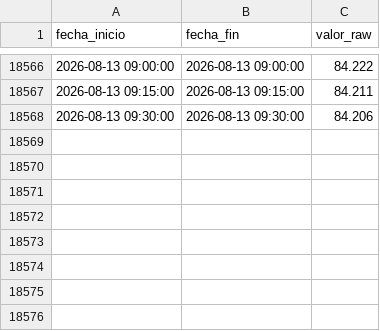
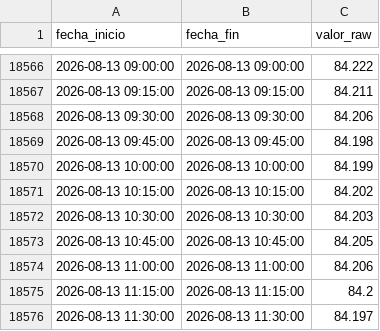
Before and after one commit to oceanografof/canal-panama-dashboards, a CSV file: data/Lake_Res_elevation_Telem_AVG_GAT.csv, drawn as a sheet; only a part is shown, gaps mark what is left out.

```diff
--- a/data/Lake_Res_elevation_Telem_AVG_GAT.csv
+++ b/data/Lake_Res_elevation_Telem_AVG_GAT.csv
@@ -18568 +18568,9 @@ fecha_inicio,fecha_fin,valor_raw
 2026-08-13 09:30:00,2026-08-13 09:30:00,84.206
+2026-08-13 09:45:00,2026-08-13 09:45:00,84.198
+2026-08-13 10:00:00,2026-08-13 10:00:00,84.199
+2026-08-13 10:15:00,2026-08-13 10:15:00,84.202
+2026-08-13 10:30:00,2026-08-13 10:30:00,84.203
+2026-08-13 10:45:00,2026-08-13 10:45:00,84.205
+2026-08-13 11:00:00,2026-08-13 11:00:00,84.206
+2026-08-13 11:15:00,2026-08-13 11:15:00,84.2
+2026-08-13 11:30:00,2026-08-13 11:30:00,84.197
```
Also changed, not shown: 4 other files.
